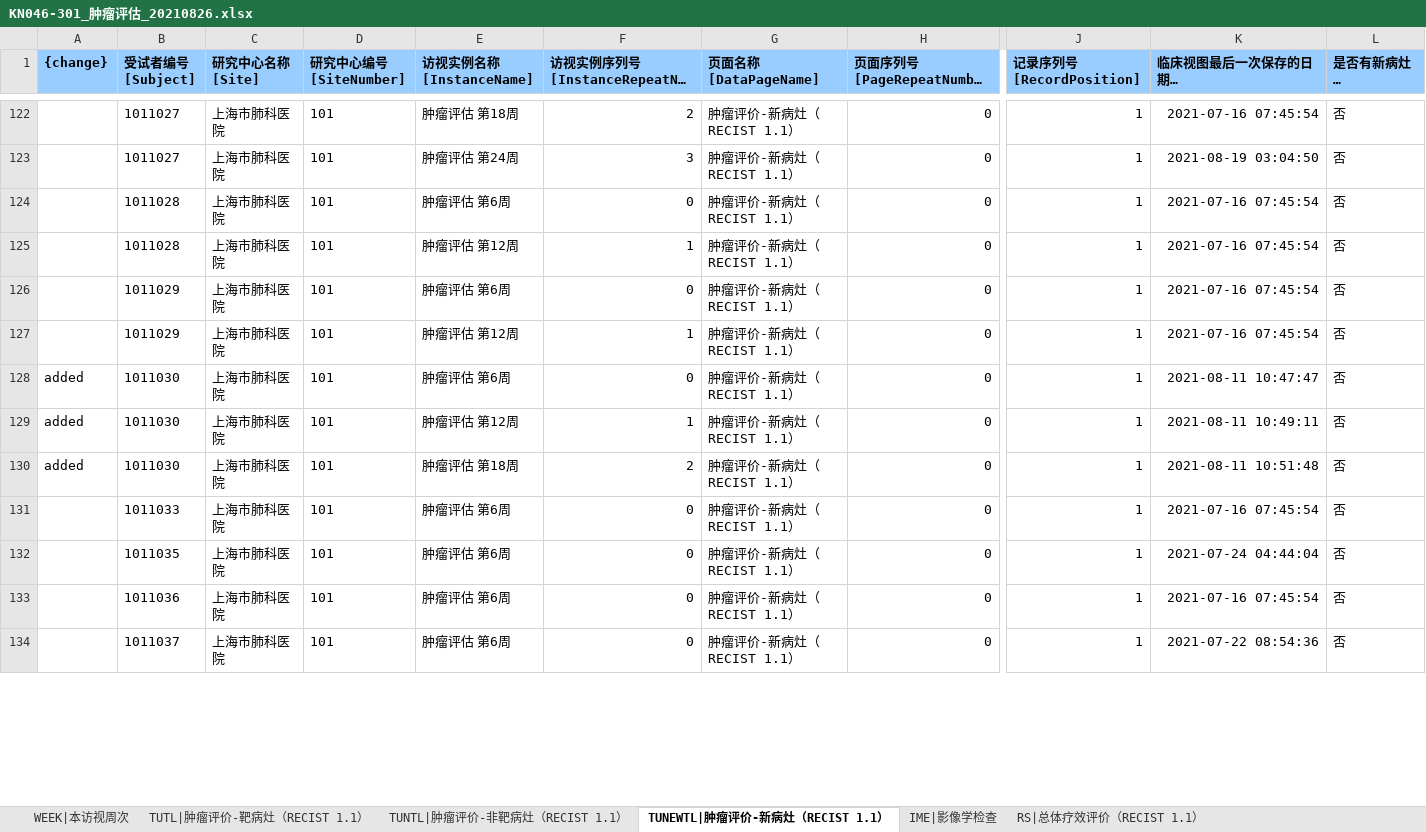
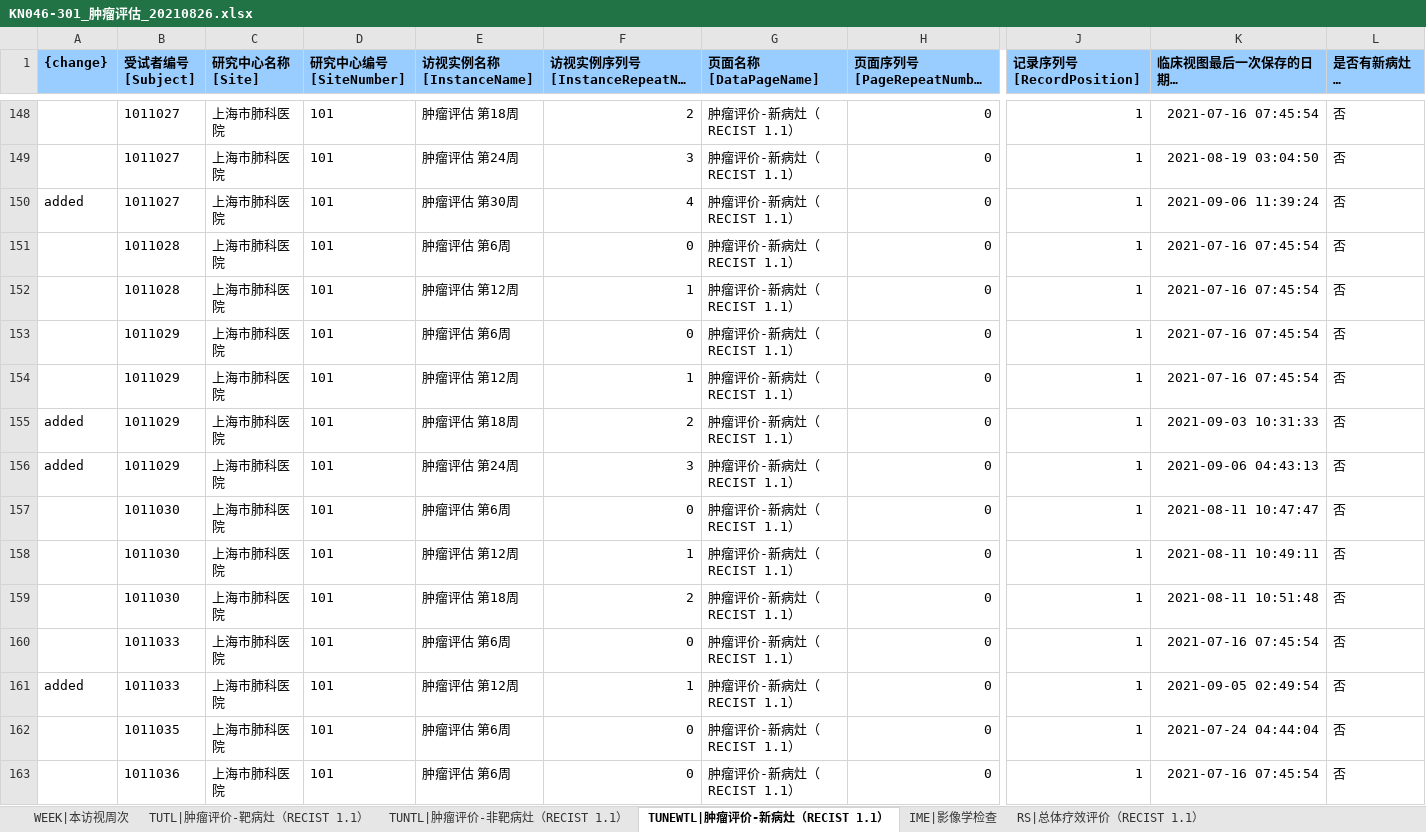
Before and after one commit to KeeryZhang/DM_Tools, an Excel workbook: KN046-301/sheets/KN046-301_肿瘤评估_20210826.xlsx, sheet TUNEWTL|肿瘤评价-新病灶（RECIST 1.1）, drawn as a sheet; only a part is shown, gaps mark what is left out; the shorter side is filled out with more unchanged rows; long unchanged cells end in …; values as stored, in another font and other column widths than the file's, no borders; conditional formats not drawn; addresses are those after the commit; rows hold the shown columns only; the diff covers the shown part only; the diff names each change by its address in the sheet, - before the commit and + after, or states it on an @@ line.

```diff
--- a/KN046-301/sheets/KN046-301_肿瘤评估_20210826.xlsx (sheet TUNEWTL|肿瘤评价-新病灶（RECIST 1.1）)
+++ b/KN046-301/sheets/KN046-301_肿瘤评估_20210826.xlsx (sheet TUNEWTL|肿瘤评价-新病灶（RECIST 1.1）)
+row 150: added | 1011027 | 上海市肺科医院 | 101 | 肿瘤评估 第30周 | 4 | 肿瘤评价-新病灶（RECIST 1.1） | 0 | 1 | 2021-09-06 11:39:24 | 否
-B155:B156 (受试者编号 [Subject]): 1011030
+B155:B156 (受试者编号 [Subject]): 1011029
-E155 (访视实例名称 [InstanceName]): 肿瘤评估 第6周
+E155 (访视实例名称 [InstanceName]): 肿瘤评估 第18周
-F155 (访视实例序列号 [InstanceRepeatNumber]): 0
+F155 (访视实例序列号 [InstanceRepeatNumber]): 2
-K155 (临床视图最后一次保存的日期时间 [SaveTS]): 2021-08-11 10:47:47
+K155 (临床视图最后一次保存的日期时间 [SaveTS]): 2021-09-03 10:31:33
-E156 (访视实例名称 [InstanceName]): 肿瘤评估 第12周
+E156 (访视实例名称 [InstanceName]): 肿瘤评估 第24周
-F156 (访视实例序列号 [InstanceRepeatNumber]): 1
+F156 (访视实例序列号 [InstanceRepeatNumber]): 3
-K156 (临床视图最后一次保存的日期时间 [SaveTS]): 2021-08-11 10:49:11
+K156 (临床视图最后一次保存的日期时间 [SaveTS]): 2021-09-06 04:43:13
+row 157:  | 1011030 | 上海市肺科医院 | 101 | 肿瘤评估 第6周 | 0 | 肿瘤评价-新病灶（RECIST 1.1） | 0 | 1 | 2021-08-11 10:47:47 | 否
+row 158:  | 1011030 | 上海市肺科医院 | 101 | 肿瘤评估 第12周 | 1 | 肿瘤评价-新病灶（RECIST 1.1） | 0 | 1 | 2021-08-11 10:49:11 | 否
-A159 ({change}): added
+A159 ({change}): (empty)
+row 161: added | 1011033 | 上海市肺科医院 | 101 | 肿瘤评估 第12周 | 1 | 肿瘤评价-新病灶（RECIST 1.1） | 0 | 1 | 2021-09-05 02:49:54 | 否
```
Also changed, not shown: 124 added rows, 16 removed rows and 328 edited cells elsewhere in this sheet, sheet IME|影像学检查, sheet TUNTL|肿瘤评价-非靶病灶（RECIST 1.1）, sheet TUTL|肿瘤评价-靶病灶（RECIST 1.1）, sheet RS|总体疗效评价（RECIST 1.1）, sheet WEEK|本访视周次, KN046-301/sheets/KN046-301_研究药物给药.xlsx, KN046-301/sheets/KN046-301_研究药物给药_checkout.xlsx, 9 other files.
